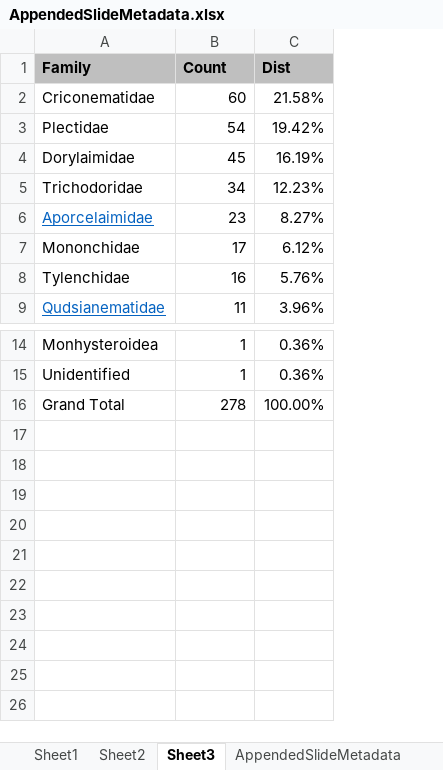
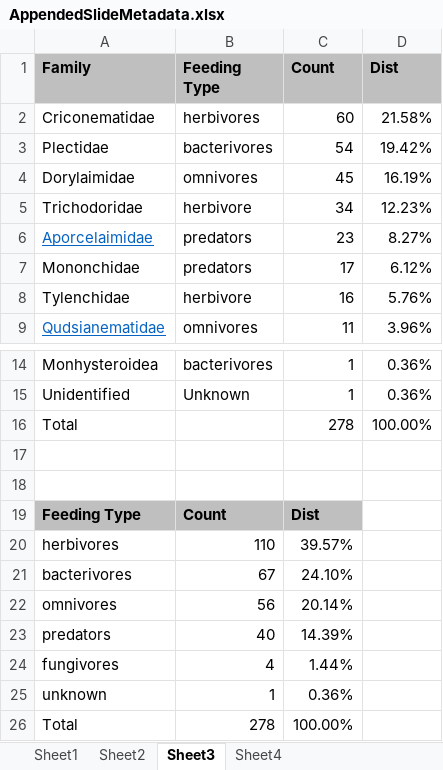
Before and after one commit to lperepol/NematodesOfAnOldGrowthForest, an Excel workbook: Metadata/ManualEdits/AppendedSlideMetadata.xlsx, sheet Sheet3, drawn as a sheet; only a part is shown, gaps mark what is left out; values as stored, in another font and other column widths than the file's, no borders; the diff names each change by its address in the sheet, - before the commit and + after, or states it on an @@ line.

```diff
--- a/Metadata/ManualEdits/AppendedSlideMetadata.xlsx (sheet Sheet3)
+++ b/Metadata/ManualEdits/AppendedSlideMetadata.xlsx (sheet Sheet3)
+sheet tab: Sheet4
+column B (Feeding Type), rows 2-9: herbivores | bacterivores | omnivores | herbivore | predators | predators | herbivore | omnivores; rows 14-15: bacterivores | Unknown
-A16 (Family): Grand Total
+A16 (Family): Total
+row 17: (empty)
+row 18: (empty)
+row 19: Feeding Type | Count | Dist
+row 20: herbivores | 110 | 39.57%
+row 21: bacterivores | 67 | 24.10%
+row 22: omnivores | 56 | 20.14%
+row 23: predators | 40 | 14.39%
+row 24: fungivores | 4 | 1.44%
+row 25: unknown | 1 | 0.36%
+row 26: Total | 278 | 100.00%
```
Also changed, not shown: formulas that keep their value, 7 other files.
